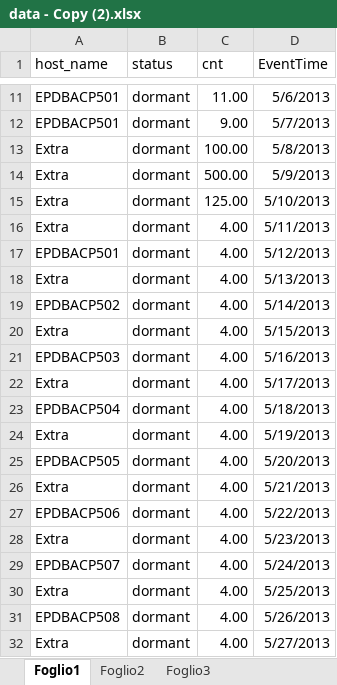
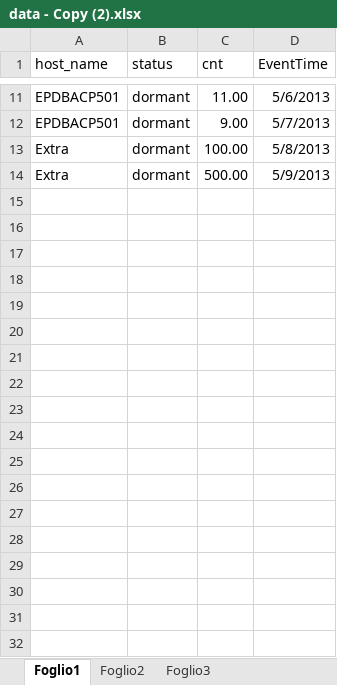
Before and after one commit to MindFlavor/EventTimeNormalizer, an Excel workbook: EventTimeNormalizer/sample/data - Copy (2).xlsx, sheet Foglio1, drawn as a sheet; only a part is shown, gaps mark what is left out; values as stored, in another font and other column widths than the file's, no borders; the diff names each change by its address in the sheet, - before the commit and + after, or states it on an @@ line.

```diff
--- a/EventTimeNormalizer/sample/data - Copy (2).xlsx (sheet Foglio1)
+++ b/EventTimeNormalizer/sample/data - Copy (2).xlsx (sheet Foglio1)
-row 15: Extra | dormant | 125.00 | 5/10/2013
-row 16: Extra | dormant | 4.00 | 5/11/2013
-row 17: EPDBACP501 | dormant | 4.00 | 5/12/2013
-row 18: Extra | dormant | 4.00 | 5/13/2013
-row 19: EPDBACP502 | dormant | 4.00 | 5/14/2013
-row 20: Extra | dormant | 4.00 | 5/15/2013
-row 21: EPDBACP503 | dormant | 4.00 | 5/16/2013
-row 22: Extra | dormant | 4.00 | 5/17/2013
-row 23: EPDBACP504 | dormant | 4.00 | 5/18/2013
-row 24: Extra | dormant | 4.00 | 5/19/2013
-row 25: EPDBACP505 | dormant | 4.00 | 5/20/2013
-row 26: Extra | dormant | 4.00 | 5/21/2013
-row 27: EPDBACP506 | dormant | 4.00 | 5/22/2013
-row 28: Extra | dormant | 4.00 | 5/23/2013
-row 29: EPDBACP507 | dormant | 4.00 | 5/24/2013
-row 30: Extra | dormant | 4.00 | 5/25/2013
-row 31: EPDBACP508 | dormant | 4.00 | 5/26/2013
-row 32: Extra | dormant | 4.00 | 5/27/2013
```
Also changed, not shown: 1 other file.
